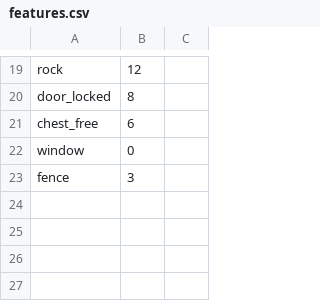
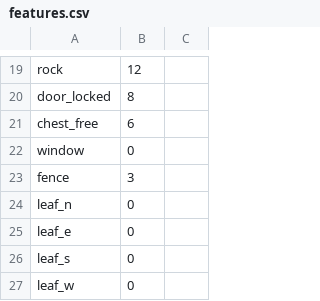
Before and after one commit to cadextcp/lords-of-chaos-agon, a CSV file: data/features.csv, drawn as a sheet; only a part is shown, gaps mark what is left out; the diff names each change by its address in the sheet, - before the commit and + after, or states it on an @@ line.

```diff
--- a/data/features.csv
+++ b/data/features.csv
+row 24: leaf_n | 0
+row 25: leaf_e | 0
+row 26: leaf_s | 0
+row 27: leaf_w | 0
```
Also changed, not shown: 21 other files.
